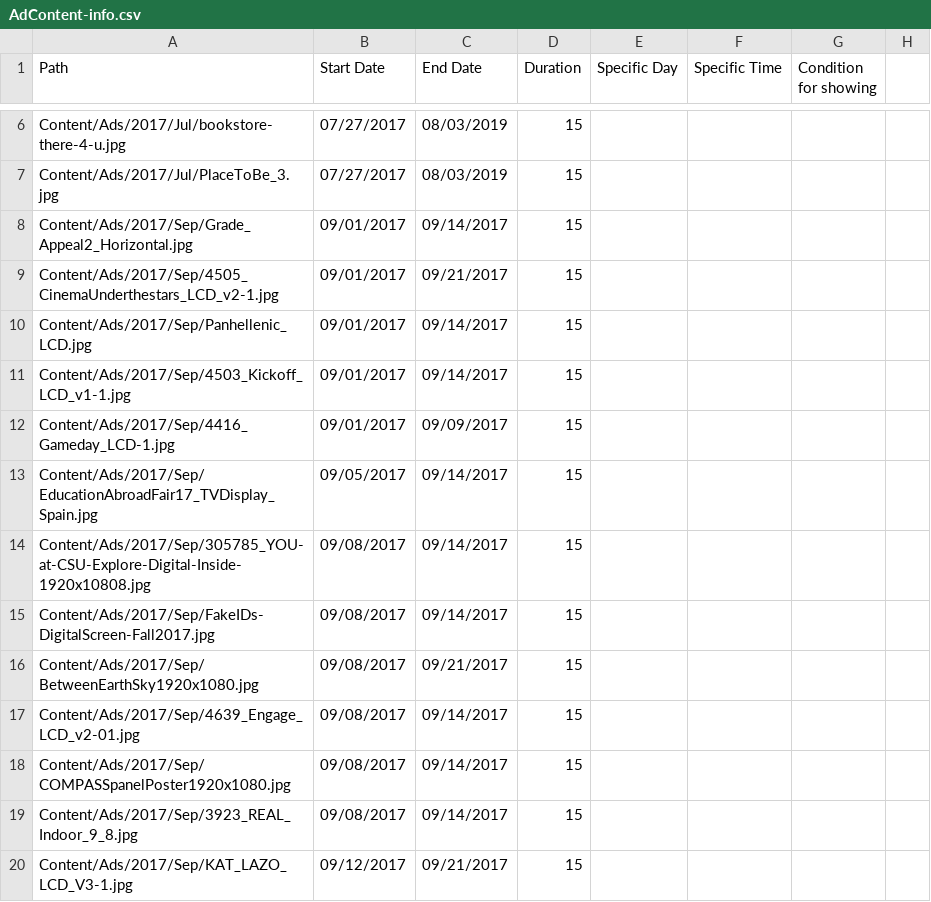
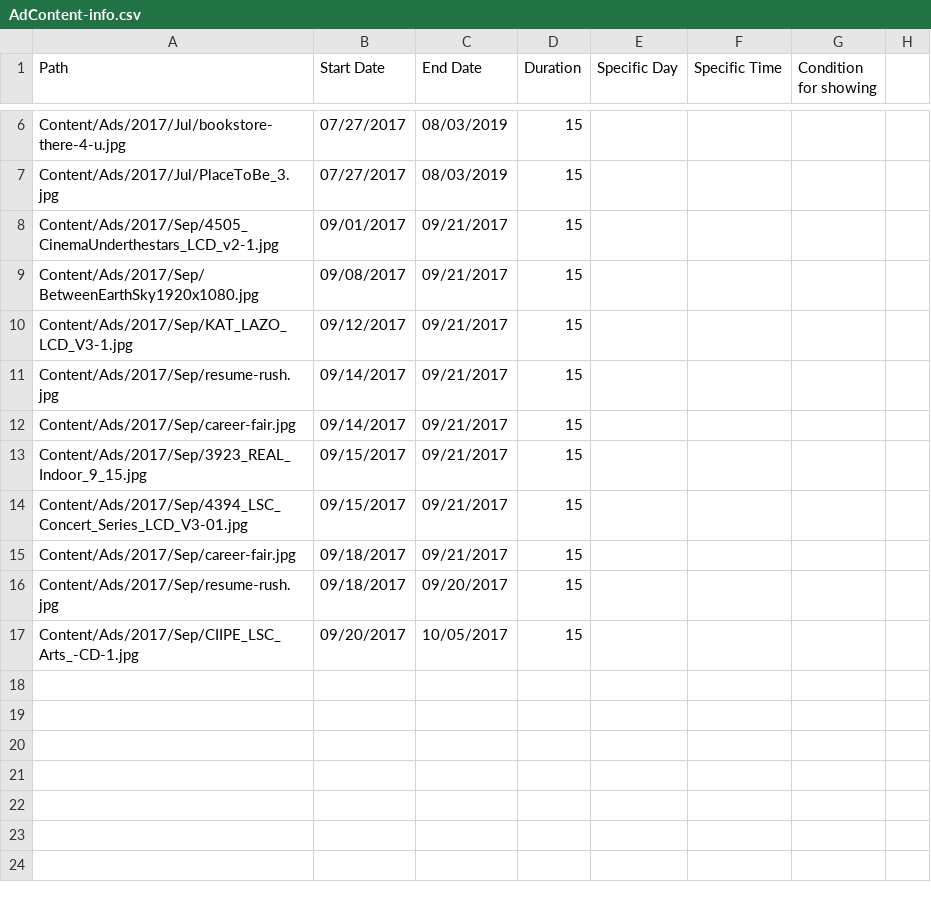
Before and after one commit to JustZack/WebAdvertising, a CSV file: CMS/Players/Groups/Ads/AdContent-info.csv, drawn as a sheet; only a part is shown, gaps mark what is left out; removed rows and columns are numbered as before the commit, all else as after; the diff names each change by its address in the sheet, - before the commit and + after, or states it on an @@ line.

```diff
--- a/CMS/Players/Groups/Ads/AdContent-info.csv
+++ b/CMS/Players/Groups/Ads/AdContent-info.csv
-row 8: Content/Ads/2017/Sep/Grade_Appeal2_Horizontal.jpg | 09/01/2017 | 09/14/2017 | 15
-row 10: Content/Ads/2017/Sep/Panhellenic_LCD.jpg | 09/01/2017 | 09/14/2017 | 15
-row 11: Content/Ads/2017/Sep/4503_Kickoff_LCD_v1-1.jpg | 09/01/2017 | 09/14/2017 | 15
-row 12: Content/Ads/2017/Sep/4416_Gameday_LCD-1.jpg | 09/01/2017 | 09/09/2017 | 15
-row 13: Content/Ads/2017/Sep/EducationAbroadFair17_TVDisplay_Spain.jpg | 09/05/2017 | 09/14/2017 | 15
-row 14: Content/Ads/2017/Sep/305785_YOU-at-CSU-Explore-Digital-Inside-1920x10808.jpg | 09/08/2017 | 09/14/2017 | 15
-row 15: Content/Ads/2017/Sep/FakeIDs-DigitalScreen-Fall2017.jpg | 09/08/2017 | 09/14/2017 | 15
-row 17: Content/Ads/2017/Sep/4639_Engage_LCD_v2-01.jpg | 09/08/2017 | 09/14/2017 | 15
-row 18: Content/Ads/2017/Sep/COMPASSpanelPoster1920x1080.jpg | 09/08/2017 | 09/14/2017 | 15
-row 19: Content/Ads/2017/Sep/3923_REAL_Indoor_9_8.jpg | 09/08/2017 | 09/14/2017 | 15
+row 11: Content/Ads/2017/Sep/resume-rush.jpg | 09/14/2017 | 09/21/2017 | 15
+row 12: Content/Ads/2017/Sep/career-fair.jpg | 09/14/2017 | 09/21/2017 | 15
+row 13: Content/Ads/2017/Sep/3923_REAL_Indoor_9_15.jpg | 09/15/2017 | 09/21/2017 | 15
+row 14: Content/Ads/2017/Sep/4394_LSC_Concert_Series_LCD_V3-01.jpg | 09/15/2017 | 09/21/2017 | 15
+row 15: Content/Ads/2017/Sep/career-fair.jpg | 09/18/2017 | 09/21/2017 | 15
+row 16: Content/Ads/2017/Sep/resume-rush.jpg | 09/18/2017 | 09/20/2017 | 15
+row 17: Content/Ads/2017/Sep/CIIPE_LSC_Arts_-CD-1.jpg | 09/20/2017 | 10/05/2017 | 15
```
Also changed, not shown: 8 other files.
